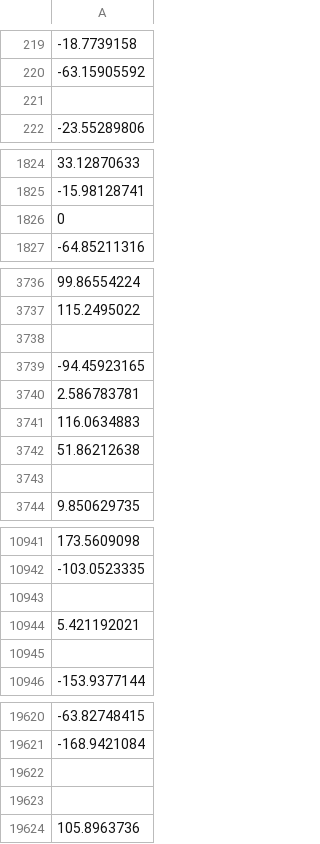
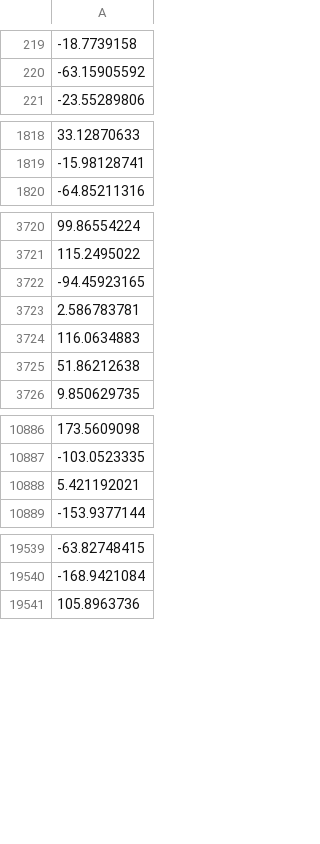
Before and after one commit to fhivemind/crisis-junctionx, a CSV file: data/lang.csv, drawn as a sheet; only a part is shown, gaps mark what is left out; the diff covers the shown part only; the diff names each change by its address in the sheet, - before the commit and + after, or states it on an @@ line.

Commit message:
Update lang.csv

```diff
--- a/data/lang.csv
+++ b/data/lang.csv
-row 221: (empty)
-row 1826: 0
-row 3738: (empty)
-row 3743: (empty)
-row 10943: (empty)
-row 10945: (empty)
-row 19622: (empty)
-row 19623: (empty)
```
Also changed, not shown: 78 removed rows elsewhere in this file.
